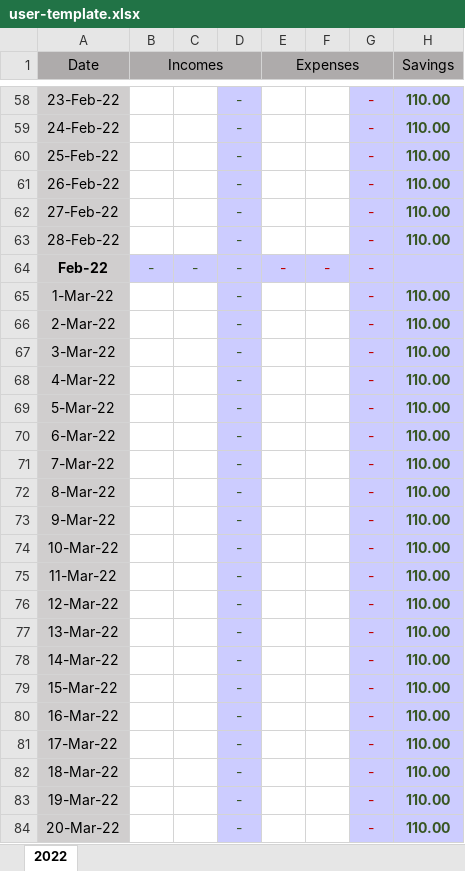
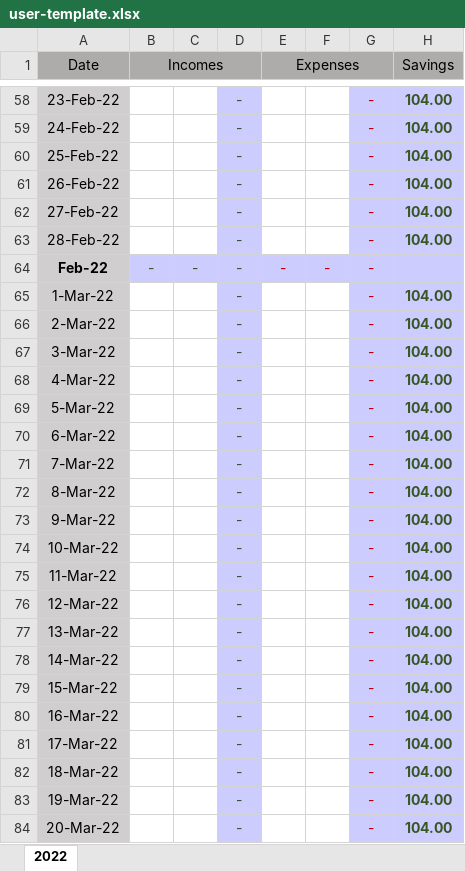
Before and after one commit to gasymovrv/money-manager, an Excel workbook: backend/backend-app/src/main/resources/xlsx/user-template.xlsx, sheet 2022, drawn as a sheet; only a part is shown, gaps mark what is left out; values as stored, in another font and other column widths than the file's, no borders; conditional formats not drawn; the diff covers the shown part only; the diff names each change by its address in the sheet, - before the commit and + after, or states it on an @@ line.

```diff
--- a/backend/backend-app/src/main/resources/xlsx/user-template.xlsx (sheet 2022)
+++ b/backend/backend-app/src/main/resources/xlsx/user-template.xlsx (sheet 2022)
-H58:H63 (Savings): 110.00
+H58:H63 (Savings): 104.00
-H65:H84 (Savings): 110.00
+H65:H84 (Savings): 104.00
```
Also changed, not shown: 360 edited cells elsewhere in this sheet, formulas that keep their value.
